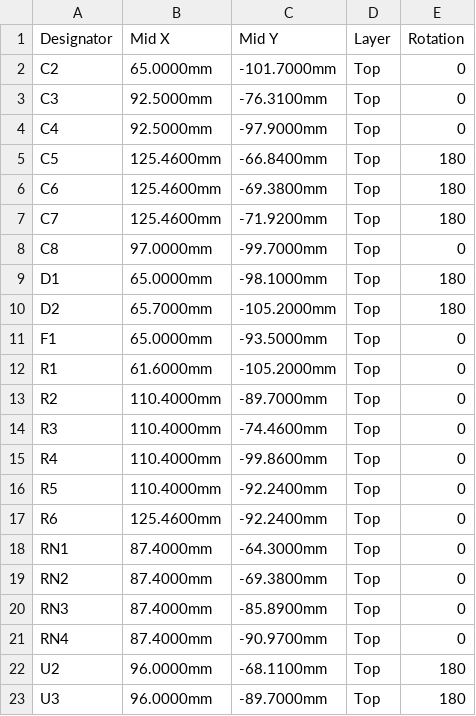
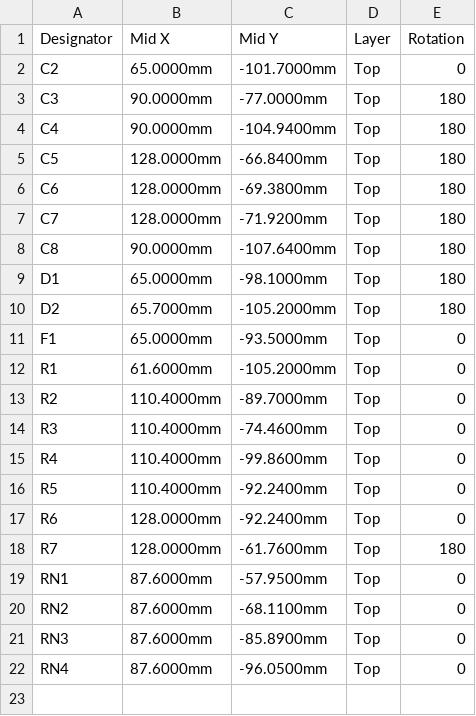
Before and after one commit to Kem4lk/magpanel, a CSV file: hardware/kicad/fab/magpanel-carrier-jlc-cpl.csv, drawn as a sheet.

```diff
--- a/hardware/kicad/fab/magpanel-carrier-jlc-cpl.csv
+++ b/hardware/kicad/fab/magpanel-carrier-jlc-cpl.csv
@@ -2,8 +2,8 @@ Designator,Mid X,Mid Y,Layer,Rotation
 C2,65.0000mm,-101.7000mm,Top,0
-C3,92.5000mm,-76.3100mm,Top,0
-C4,92.5000mm,-97.9000mm,Top,0
-C5,125.4600mm,-66.8400mm,Top,180
-C6,125.4600mm,-69.3800mm,Top,180
-C7,125.4600mm,-71.9200mm,Top,180
-C8,97.0000mm,-99.7000mm,Top,0
+C3,90.0000mm,-77.0000mm,Top,180
+C4,90.0000mm,-104.9400mm,Top,180
+C5,128.0000mm,-66.8400mm,Top,180
+C6,128.0000mm,-69.3800mm,Top,180
+C7,128.0000mm,-71.9200mm,Top,180
+C8,90.0000mm,-107.6400mm,Top,180
 D1,65.0000mm,-98.1000mm,Top,180
@@ -16,8 +16,7 @@ R4,110.4000mm,-99.8600mm,Top,0
 R5,110.4000mm,-92.2400mm,Top,0
-R6,125.4600mm,-92.2400mm,Top,0
-RN1,87.4000mm,-64.3000mm,Top,0
-RN2,87.4000mm,-69.3800mm,Top,0
-RN3,87.4000mm,-85.8900mm,Top,0
-RN4,87.4000mm,-90.9700mm,Top,0
-U2,96.0000mm,-68.1100mm,Top,180
-U3,96.0000mm,-89.7000mm,Top,180
+R6,128.0000mm,-92.2400mm,Top,0
+R7,128.0000mm,-61.7600mm,Top,180
+RN1,87.6000mm,-57.9500mm,Top,0
+RN2,87.6000mm,-68.1100mm,Top,0
+RN3,87.6000mm,-85.8900mm,Top,0
+RN4,87.6000mm,-96.0500mm,Top,0
```
Also changed, not shown: hardware/kicad/fab/magpanel-carrier-bom.csv, hardware/kicad/fab/magpanel-carrier-jlc-bom.csv, 20 other files.
